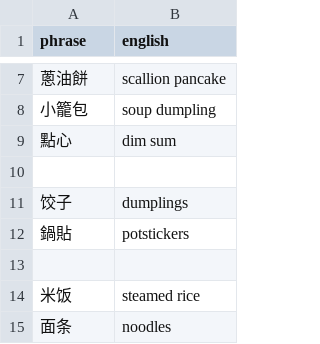
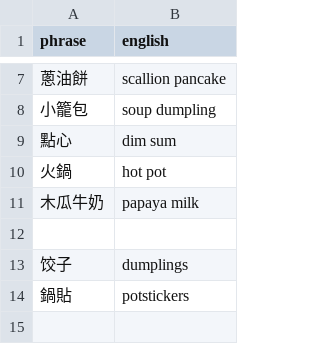
Before and after one commit to pjflanagan/char-pinyin-juying, a CSV file: data/flashcards/foods.csv, drawn as a sheet; only a part is shown, gaps mark what is left out; the shorter side is filled out with more unchanged rows; the diff names each change by its address in the sheet, - before the commit and + after, or states it on an @@ line.

```diff
--- a/data/flashcards/foods.csv
+++ b/data/flashcards/foods.csv
+row 10: 火鍋 | hot pot
+row 11: 木瓜牛奶 | papaya milk
```
Also changed, not shown: data/maps/Hanzi-English.csv, 9 other files.
